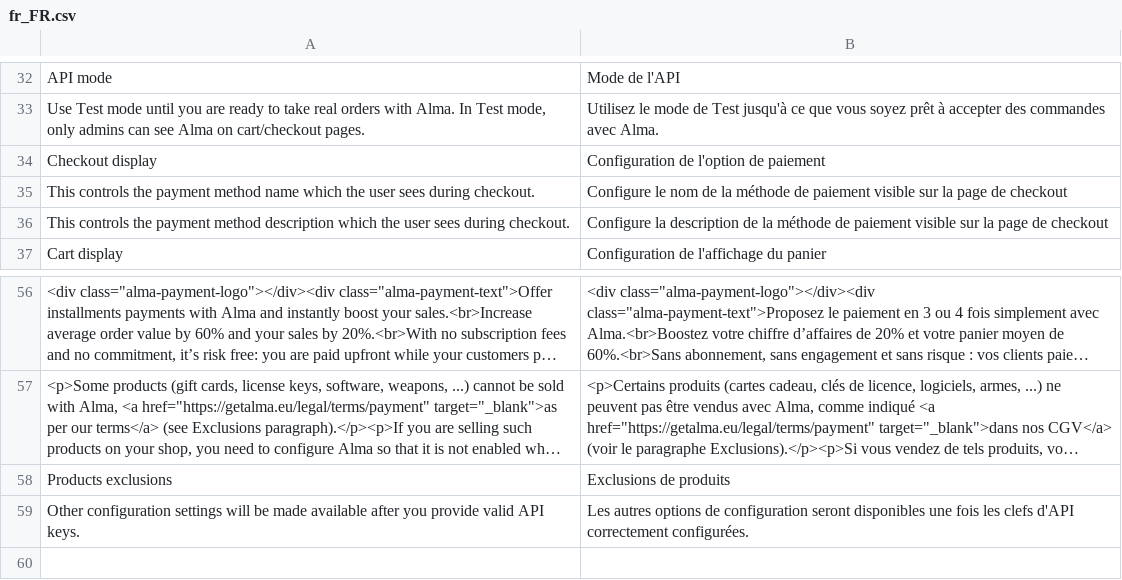
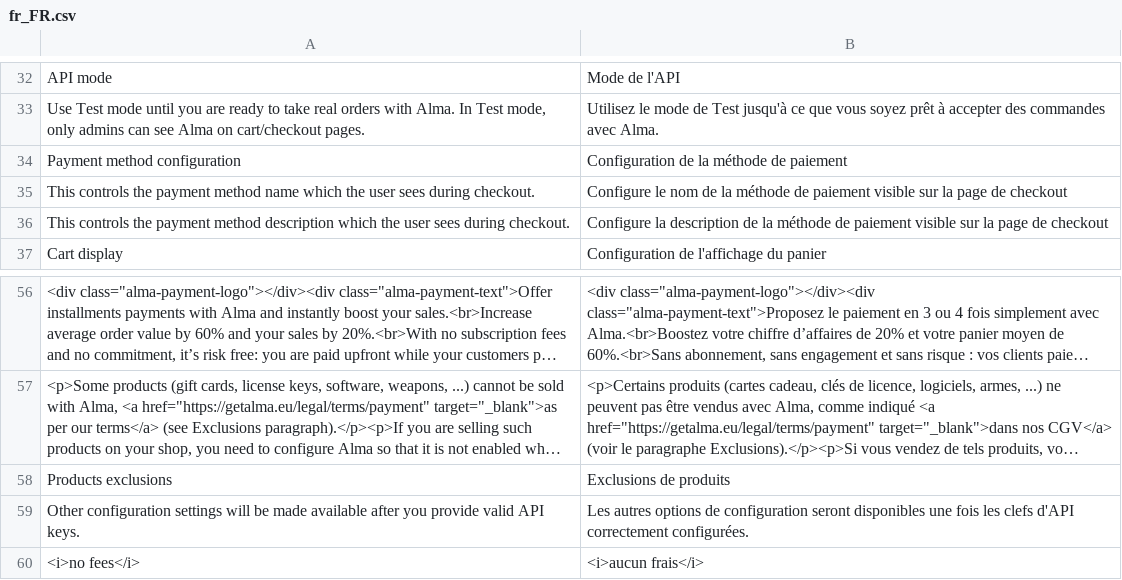
Before and after one commit to alma/alma-monthlypayments-magento2, a CSV file: i18n/fr_FR.csv, drawn as a sheet; only a part is shown, gaps mark what is left out; long unchanged cells end in …; removed rows and columns are numbered as before the commit, all else as after; the diff names each change by its address in the sheet, - before the commit and + after, or states it on an @@ line.

Commit message:
feat: add custom field to handle payment plans configuration in backoffice

```diff
--- a/i18n/fr_FR.csv
+++ b/i18n/fr_FR.csv
-row 34: Checkout display | Configuration de l'option de paiement
+row 34: Payment method configuration | Configuration de la méthode de paiement
+row 60: <i>no fees</i> | <i>aucun frais</i>
```
Also changed, not shown: 12 other files.
